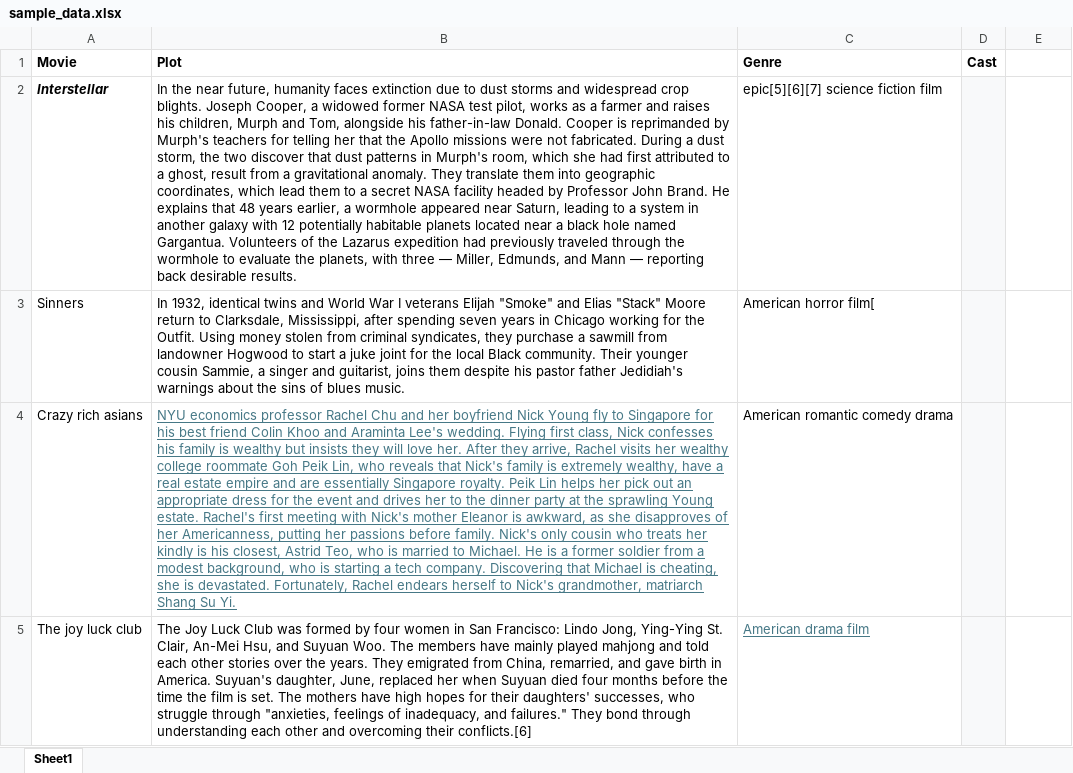
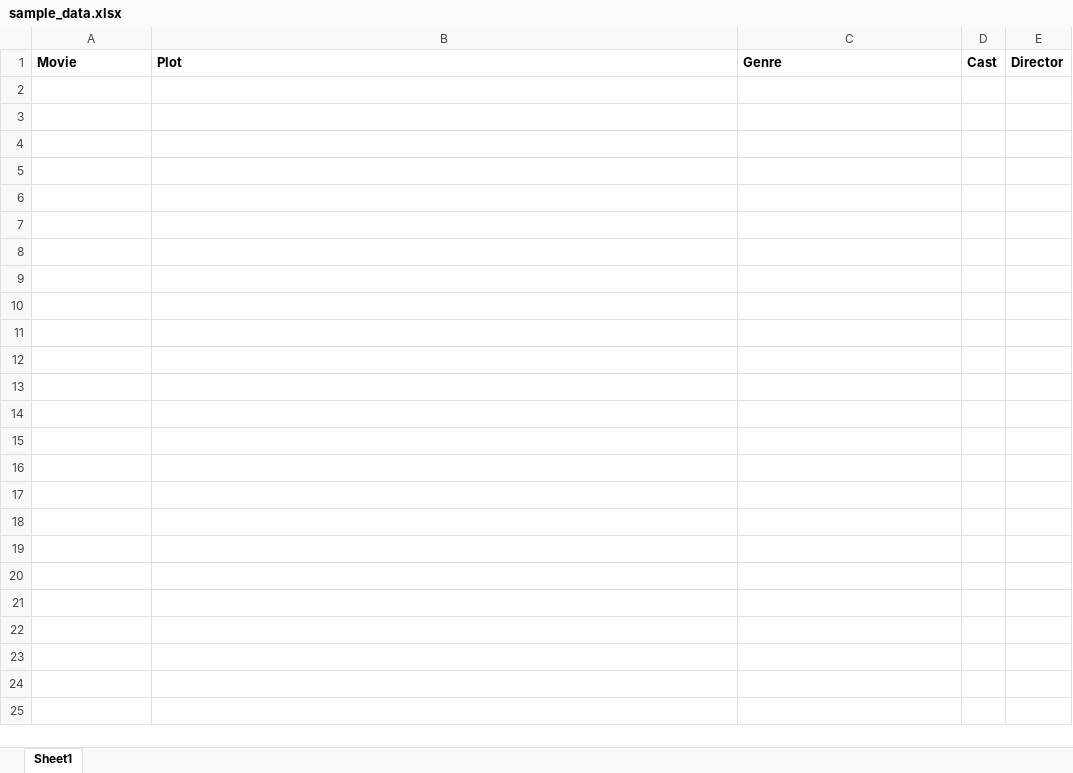
Before and after one commit to IshaAtteri/datamining_881, an Excel workbook: sample_data.xlsx, sheet Sheet1, drawn as a sheet; values as stored, in another font and other column widths than the file's, no borders; the diff names each change by its address in the sheet, - before the commit and + after, or states it on an @@ line.

```diff
--- a/sample_data.xlsx (sheet Sheet1)
+++ b/sample_data.xlsx (sheet Sheet1)
-E1: (empty)
+E1: Director
-row 2: Interstellar | In the near future, humanity faces extinction due to dust storms and widespread crop blights. Joseph Cooper, a widowed former NASA test pilot, works as a farmer and raises his children, Murph and Tom, alongside his father-in-law Donald. Cooper is reprimanded by Murph's teachers for telling her that the Apollo missions were not fabricated. During a dust storm, the two discover that dust patterns in Murph's room, which she had first attributed to a ghost, result from a gravitational anomaly. They translate them into geographic coordinates, which lead them to a secret NASA facility headed by Professor John Brand. He explains that 48 years earlier, a wormhole appeared near Saturn, leading to a system in another galaxy with 12 potentially habitable planets located near a black hole named Gargantua. Volunteers of the Lazarus expedition had previously traveled through the wormhole to evaluate the planets, with three — Miller, Edmunds, and Mann — reporting back desirable results. | epic[5][6][7] science fiction film
-row 3: Sinners | In 1932, identical twins and World War I veterans Elijah "Smoke" and Elias "Stack" Moore return to Clarksdale, Mississippi, after spending seven years in Chicago working for the Outfit. Using money stolen from criminal syndicates, they purchase a sawmill from landowner Hogwood to start a juke joint for the local Black community. Their younger cousin Sammie, a singer and guitarist, joins them despite his pastor father Jedidiah's warnings about the sins of blues music. | American horror film[
-row 4: Crazy rich asians | NYU economics professor Rachel Chu and her boyfriend Nick Young fly to Singapore for his best friend Colin Khoo and Araminta Lee's wedding. Flying first class, Nick confesses his family is wealthy but insists they will love her. After they arrive, Rachel visits her wealthy college roommate Goh Peik Lin, who reveals that Nick's family is extremely wealthy, have a real estate empire and are essentially Singapore royalty. Peik Lin helps her pick out an appropriate dress for the event and drives her to the dinner party at the sprawling Young estate. Rachel's first meeting with Nick's mother Eleanor is awkward, as she disapproves of her Americanness, putting her passions before family. Nick's only cousin who treats her kindly is his closest, Astrid Teo, who is married to Michael. He is a former soldier from a modest background, who is starting a tech company. Discovering that Michael is cheating, she is devastated. Fortunately, Rachel endears herself to Nick's grandmother, matriarch Shang Su Yi. | American romantic comedy drama
-row 5: The joy luck club | The Joy Luck Club was formed by four women in San Francisco: Lindo Jong, Ying-Ying St. Clair, An-Mei Hsu, and Suyuan Woo. The members have mainly played mahjong and told each other stories over the years. They emigrated from China, remarried, and gave birth in America. Suyuan's daughter, June, replaced her when Suyuan died four months before the time the film is set. The mothers have high hopes for their daughters' successes, who struggle through "anxieties, feelings of inadequacy, and failures." They bond through understanding each other and overcoming their conflicts.[6] | American drama film
```
Also changed, not shown: 5 other files.
